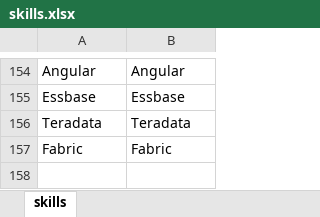
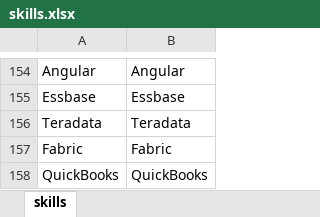
Before and after one commit to juanmerino89/jobs-data-cleaning, an Excel workbook: master_data/skills.xlsx, sheet skills, drawn as a sheet; only a part is shown, gaps mark what is left out; values as stored, in another font and other column widths than the file's, no borders; the diff names each change by its address in the sheet, - before the commit and + after, or states it on an @@ line.

```diff
--- a/master_data/skills.xlsx (sheet skills)
+++ b/master_data/skills.xlsx (sheet skills)
+row 158: QuickBooks | QuickBooks
```
Also changed, not shown: master_data/remote.xlsx, 13 other files.
